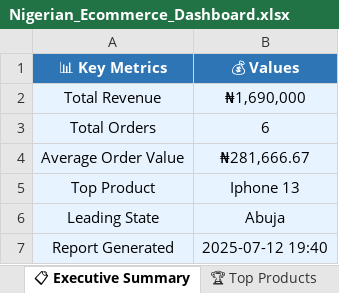
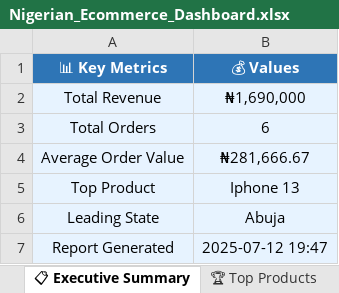
Before and after one commit to khadija058/nigerian-ecommerce-analytics, an Excel workbook: reports/Nigerian_Ecommerce_Dashboard.xlsx, sheet 📋 Executive Summary, drawn as a sheet; values as stored, in another font and other column widths than the file's, no borders; the diff names each change by its address in the sheet, - before the commit and + after, or states it on an @@ line.

Commit message:
📊 Add Excel analysis file

```diff
--- a/reports/Nigerian_Ecommerce_Dashboard.xlsx (sheet 📋 Executive Summary)
+++ b/reports/Nigerian_Ecommerce_Dashboard.xlsx (sheet 📋 Executive Summary)
-B7 (💰 Values): 2025-07-12 19:40
+B7 (💰 Values): 2025-07-12 19:47
```
Also changed, not shown: 5 other files.
